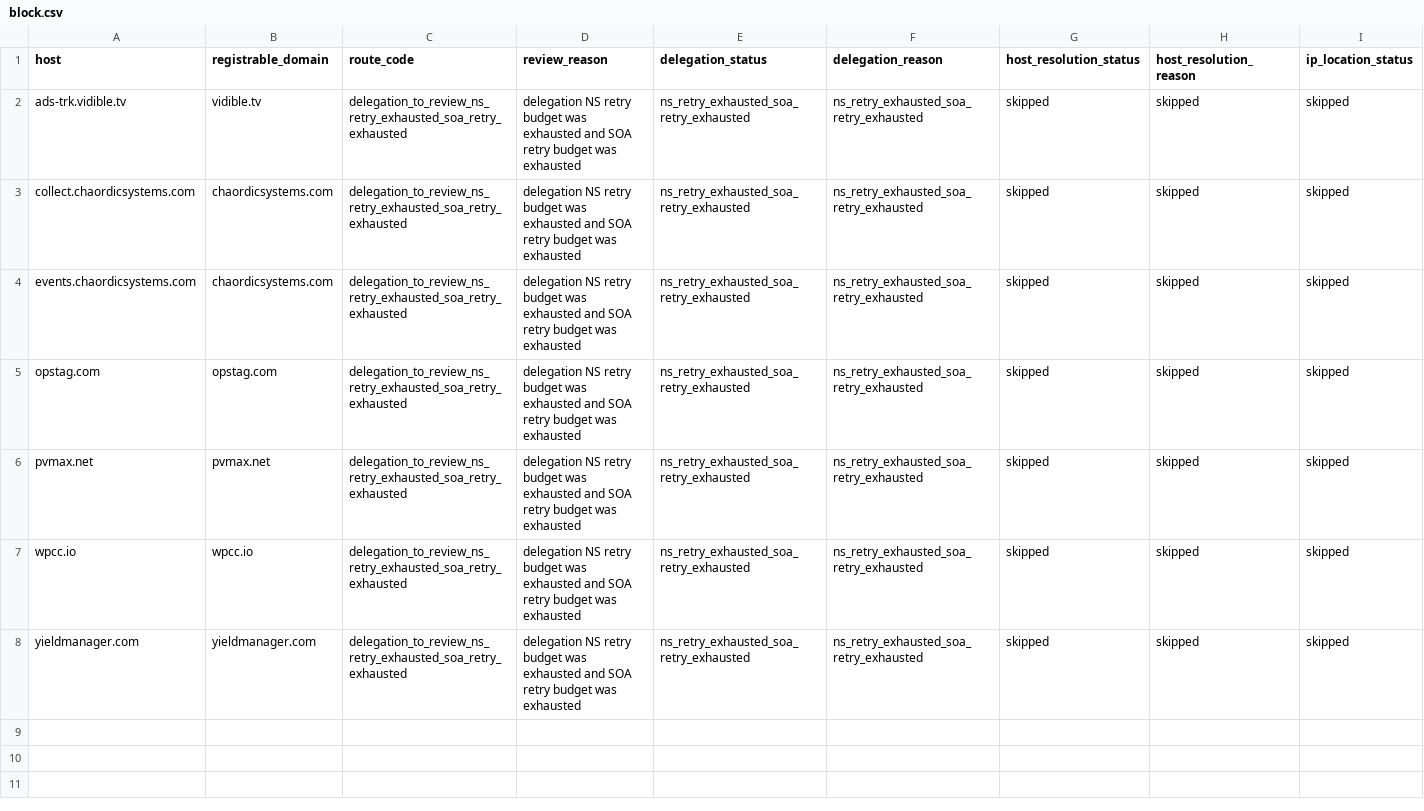
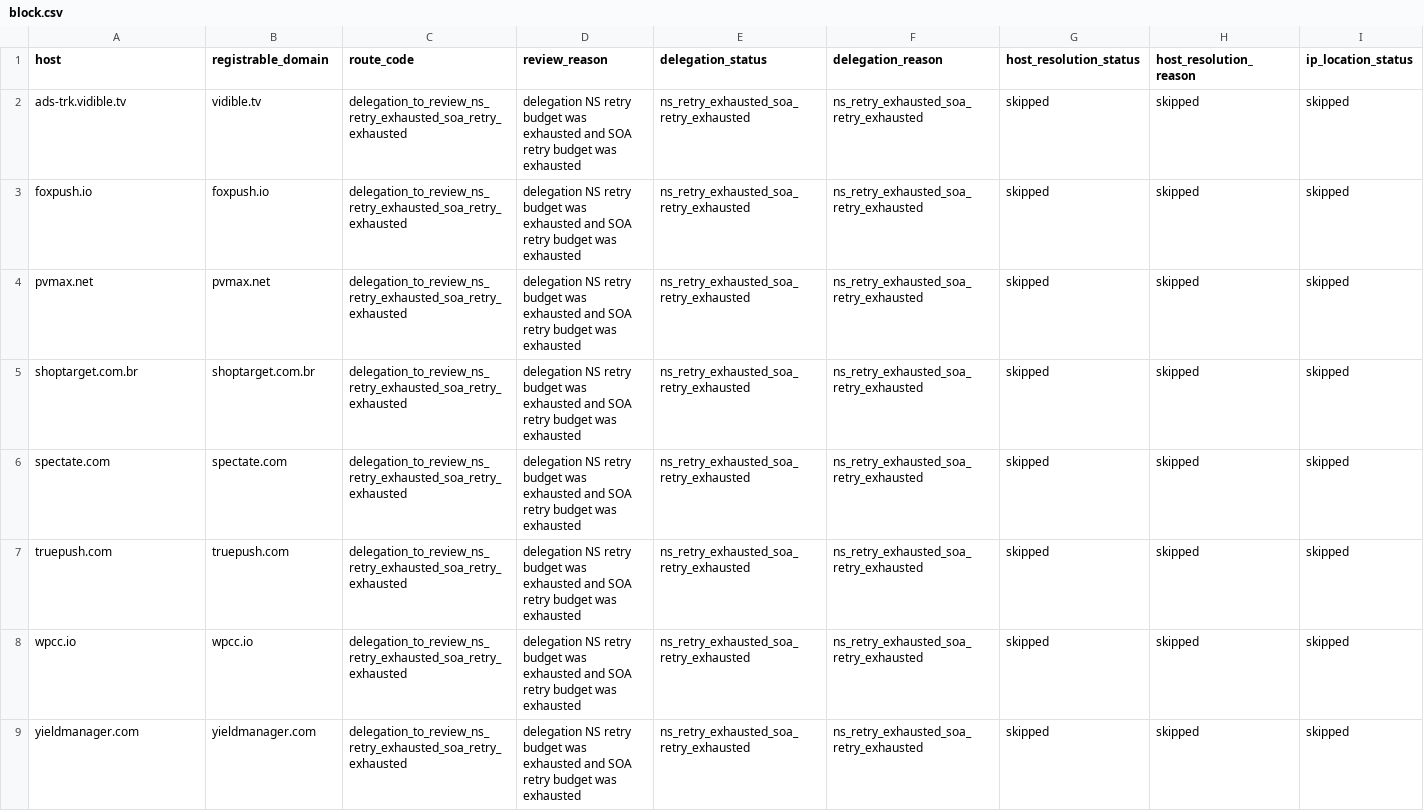
Before and after one commit to oxfa/niamodretlif, a CSV file: output/review/block.csv, drawn as a sheet; only a part is shown; removed rows and columns are numbered as before the commit, all else as after; rows hold the shown columns only; the diff names each change by its address in the sheet, - before the commit and + after, or states it on an @@ line.

```diff
--- a/output/review/block.csv
+++ b/output/review/block.csv
-row 3: collect.chaordicsystems.com | chaordicsystems.com | delegation_to_review_ns_retry_exhausted_soa_retry_exhausted | delegation NS retry budget was exhausted and SOA retry budget was exhausted | ns_retry_exhausted_soa_retry_exhausted | ns_retry_exhausted_soa_retry_exhausted | skipped | skipped | skipped
-row 4: events.chaordicsystems.com | chaordicsystems.com | delegation_to_review_ns_retry_exhausted_soa_retry_exhausted | delegation NS retry budget was exhausted and SOA retry budget was exhausted | ns_retry_exhausted_soa_retry_exhausted | ns_retry_exhausted_soa_retry_exhausted | skipped | skipped | skipped
-A3 (host): opstag.com
+A3 (host): foxpush.io
-B3 (registrable_domain): opstag.com
+B3 (registrable_domain): foxpush.io
+row 5: shoptarget.com.br | shoptarget.com.br | delegation_to_review_ns_retry_exhausted_soa_retry_exhausted | delegation NS retry budget was exhausted and SOA retry budget was exhausted | ns_retry_exhausted_soa_retry_exhausted | ns_retry_exhausted_soa_retry_exhausted | skipped | skipped | skipped
+row 6: spectate.com | spectate.com | delegation_to_review_ns_retry_exhausted_soa_retry_exhausted | delegation NS retry budget was exhausted and SOA retry budget was exhausted | ns_retry_exhausted_soa_retry_exhausted | ns_retry_exhausted_soa_retry_exhausted | skipped | skipped | skipped
+row 7: truepush.com | truepush.com | delegation_to_review_ns_retry_exhausted_soa_retry_exhausted | delegation NS retry budget was exhausted and SOA retry budget was exhausted | ns_retry_exhausted_soa_retry_exhausted | ns_retry_exhausted_soa_retry_exhausted | skipped | skipped | skipped
```
Also changed, not shown: 2 other files.
